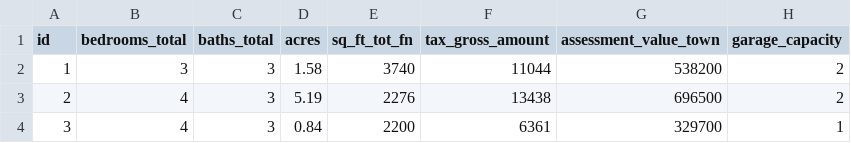
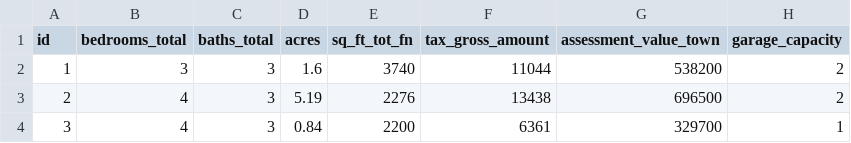
Before and after one commit to EnterpriseDeepLearning/housing-prices-wide-and-deep, a CSV file: train.csv, drawn as a sheet; only a part is shown; the diff names each change by its address in the sheet, - before the commit and + after, or states it on an @@ line.

Commit message:
Add files via upload

```diff
--- a/train.csv
+++ b/train.csv
-D2 (acres): 1.58
+D2 (acres): 1.6
```
